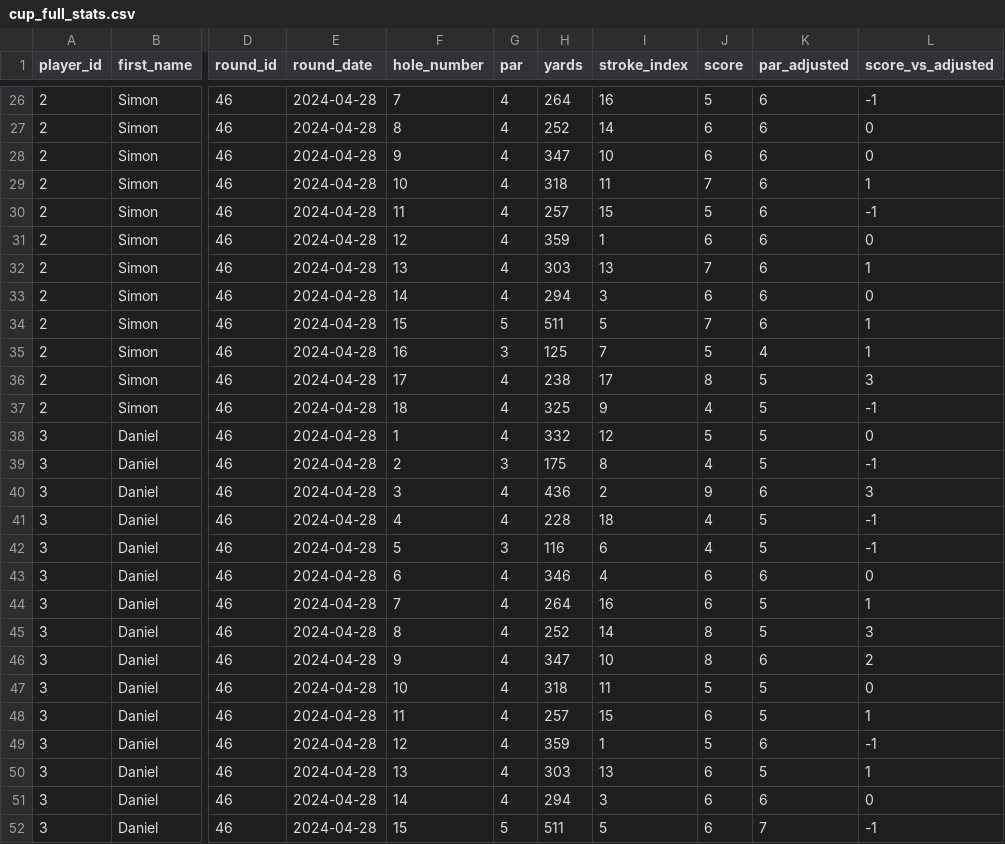
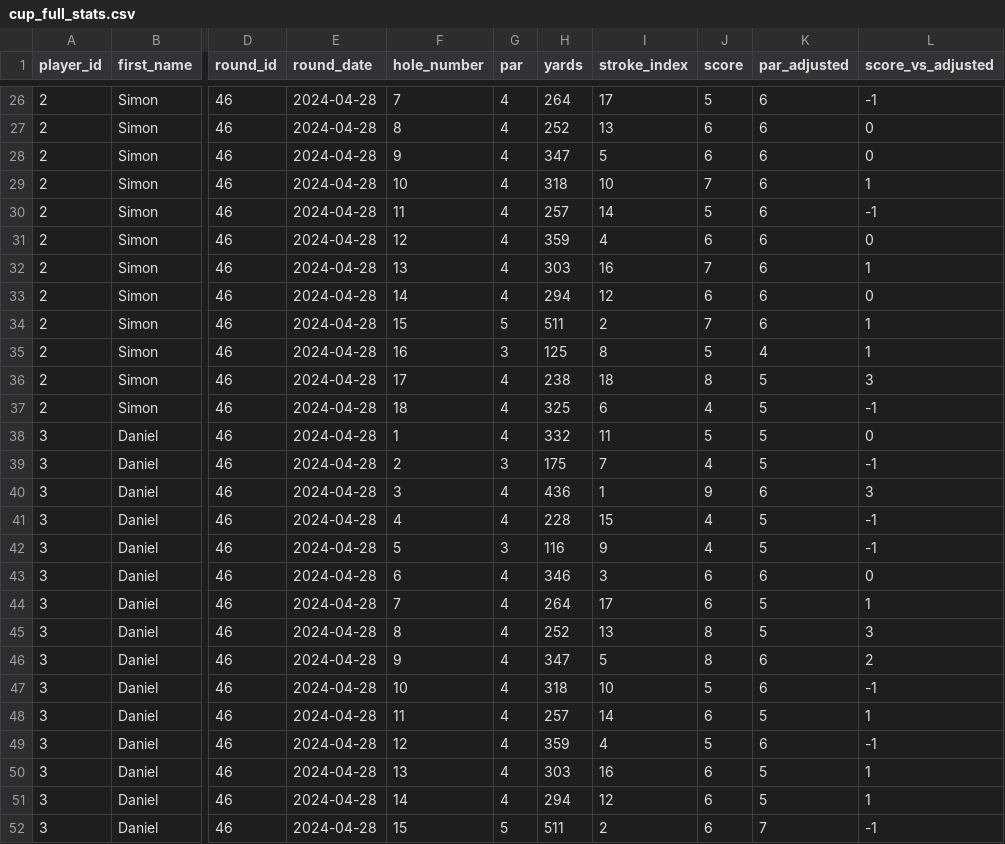
Before and after one commit to charlesvarthur/Golf_Tournament, a CSV file: cup_full_stats.csv, drawn as a sheet; only a part is shown, gaps mark what is left out; the diff covers the shown part only; the diff names each change by its address in the sheet, - before the commit and + after, or states it on an @@ line.

Commit message:
updated course stroke index

```diff
--- a/cup_full_stats.csv
+++ b/cup_full_stats.csv
-I26 (stroke_index): 16
+I26 (stroke_index): 17
-I27 (stroke_index): 14
+I27 (stroke_index): 13
-I28 (stroke_index): 10
+I28 (stroke_index): 5
-I29 (stroke_index): 11
+I29 (stroke_index): 10
-I30 (stroke_index): 15
+I30 (stroke_index): 14
-I31 (stroke_index): 1
+I31 (stroke_index): 4
-I32 (stroke_index): 13
+I32 (stroke_index): 16
-I33 (stroke_index): 3
+I33 (stroke_index): 12
-I34 (stroke_index): 5
+I34 (stroke_index): 2
-I35 (stroke_index): 7
+I35 (stroke_index): 8
-I36 (stroke_index): 17
+I36 (stroke_index): 18
-I37 (stroke_index): 9
+I37 (stroke_index): 6
-I38 (stroke_index): 12
+I38 (stroke_index): 11
-I39 (stroke_index): 8
+I39 (stroke_index): 7
-I40 (stroke_index): 2
+I40 (stroke_index): 1
-I41 (stroke_index): 18
+I41 (stroke_index): 15
-I42 (stroke_index): 6
+I42 (stroke_index): 9
-I43 (stroke_index): 4
+I43 (stroke_index): 3
-I44 (stroke_index): 16
+I44 (stroke_index): 17
-I45 (stroke_index): 14
+I45 (stroke_index): 13
-I46 (stroke_index): 10
+I46 (stroke_index): 5
-I47 (stroke_index): 11
+I47 (stroke_index): 10
-K47 (par_adjusted): 5
+K47 (par_adjusted): 6
-L47 (score_vs_adjusted): 0
+L47 (score_vs_adjusted): -1
-I48 (stroke_index): 15
+I48 (stroke_index): 14
-I49 (stroke_index): 1
+I49 (stroke_index): 4
-I50 (stroke_index): 13
+I50 (stroke_index): 16
-I51 (stroke_index): 3
+I51 (stroke_index): 12
-K51 (par_adjusted): 6
+K51 (par_adjusted): 5
-L51 (score_vs_adjusted): 0
+L51 (score_vs_adjusted): 1
-I52 (stroke_index): 5
+I52 (stroke_index): 2
```
Also changed, not shown: 137 edited cells elsewhere in this file, 1 other file.
